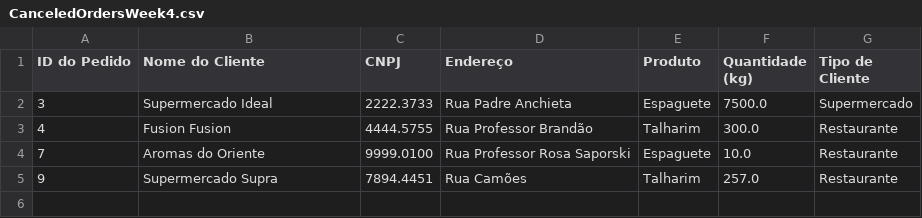
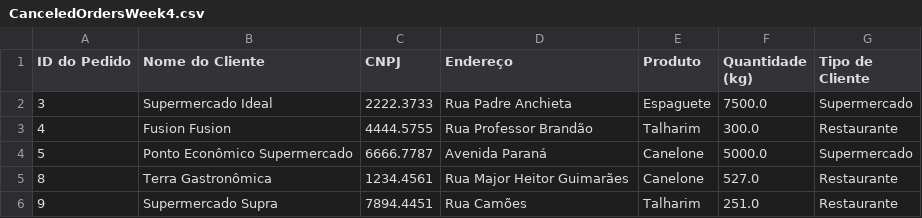
Before and after one commit to waifuisalie/BallsSpaguetti, a CSV file: CanceledOrdersWeek4.csv, drawn as a sheet.

```diff
--- a/CanceledOrdersWeek4.csv
+++ b/CanceledOrdersWeek4.csv
@@ -3,3 +3,4 @@ ID do Pedido,Nome do Cliente,CNPJ,Endereço,Produto,Quantidade (kg),Tipo de Clie
 4,Fusion Fusion,4444.5755,Rua Professor Brandão,Talharim,300.0,Restaurante
-7,Aromas do Oriente,9999.0100,Rua Professor Rosa Saporski,Espaguete,10.0,Restaurante
-9,Supermercado Supra,7894.4451,Rua Camões,Talharim,257.0,Restaurante
+5,Ponto Econômico Supermercado,6666.7787,Avenida Paraná,Canelone,5000.0,Supermercado
+8,Terra Gastronômica,1234.4561,Rua Major Heitor Guimarães,Canelone,527.0,Restaurante
+9,Supermercado Supra,7894.4451,Rua Camões,Talharim,251.0,Restaurante
```
Also changed, not shown: CanceledOrdersWeek1.csv, DeliveriesWeek1.csv, 11 other files.
